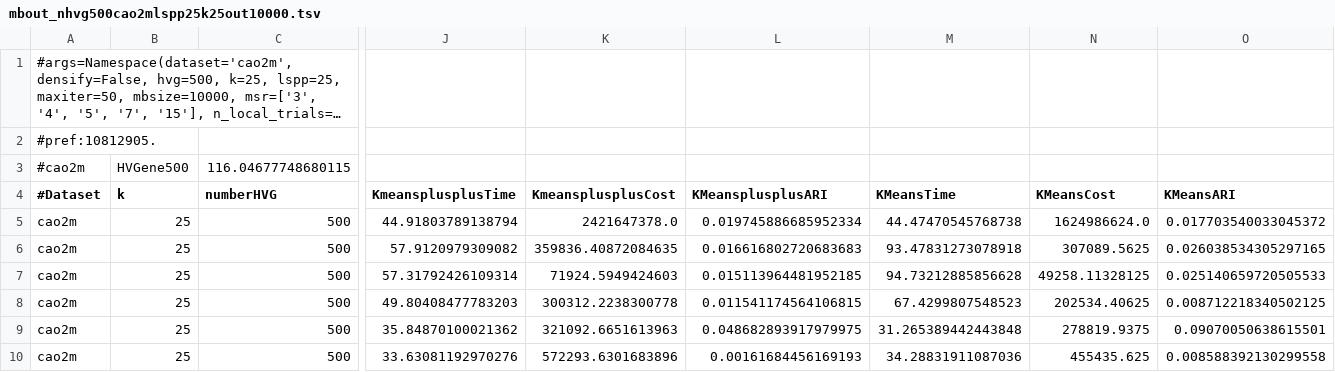
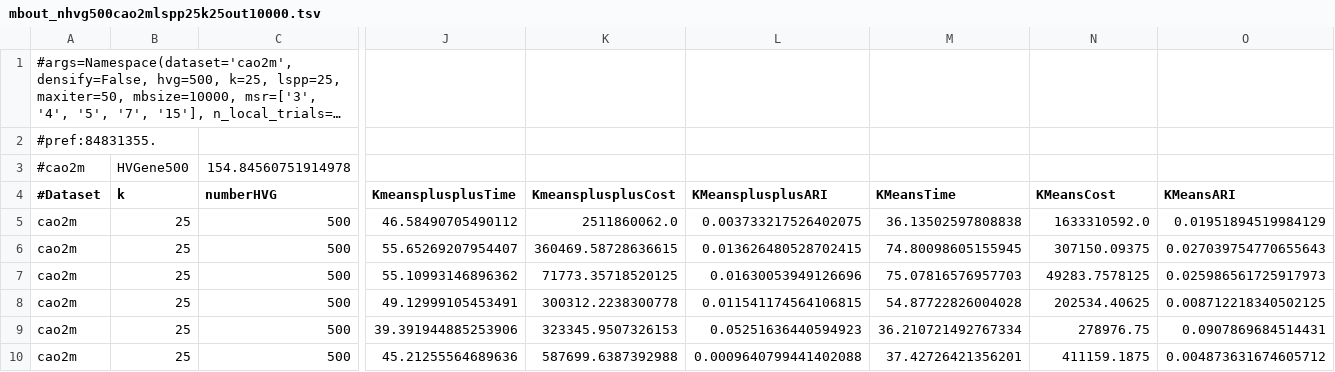
Before and after one commit to dnbaker/minicore-experiments, a TSV file: pipeline_exp/mbout_nhvg500cao2mlspp25k25out10000.tsv, drawn as a sheet; only a part is shown, gaps mark what is left out; long unchanged cells end in …; the diff names each change by its address in the sheet, - before the commit and + after, or states it on an @@ line.

```diff
--- a/pipeline_exp/mbout_nhvg500cao2mlspp25k25out10000.tsv
+++ b/pipeline_exp/mbout_nhvg500cao2mlspp25k25out10000.tsv
-A2 (#Dataset): #pref:10812905.
+A2 (#Dataset): #pref:84831355.
-C3 (numberHVG): 116.04677748680115
+C3 (numberHVG): 154.84560751914978
-J5 (KmeansplusplusTime): 44.91803789138794
+J5 (KmeansplusplusTime): 46.58490705490112
-K5 (KmeansplusplusCost): 2421647378.0
+K5 (KmeansplusplusCost): 2511860062.0
-L5 (KMeansplusplusARI): 0.019745886685952334
+L5 (KMeansplusplusARI): 0.003733217526402075
-M5 (KMeansTime): 44.47470545768738
+M5 (KMeansTime): 36.13502597808838
-N5 (KMeansCost): 1624986624.0
+N5 (KMeansCost): 1633310592.0
-O5 (KMeansARI): 0.017703540033045372
+O5 (KMeansARI): 0.01951894519984129
-J6 (KmeansplusplusTime): 57.9120979309082
+J6 (KmeansplusplusTime): 55.65269207954407
-K6 (KmeansplusplusCost): 359836.40872084635
+K6 (KmeansplusplusCost): 360469.58728636615
-L6 (KMeansplusplusARI): 0.016616802720683683
+L6 (KMeansplusplusARI): 0.013626480528702415
-M6 (KMeansTime): 93.47831273078918
+M6 (KMeansTime): 74.80098605155945
-N6 (KMeansCost): 307089.5625
+N6 (KMeansCost): 307150.09375
-O6 (KMeansARI): 0.026038534305297165
+O6 (KMeansARI): 0.027039754770655643
-J7 (KmeansplusplusTime): 57.31792426109314
+J7 (KmeansplusplusTime): 55.10993146896362
-K7 (KmeansplusplusCost): 71924.5949424603
+K7 (KmeansplusplusCost): 71773.35718520125
-L7 (KMeansplusplusARI): 0.015113964481952185
+L7 (KMeansplusplusARI): 0.01630053949126696
-M7 (KMeansTime): 94.73212885856628
+M7 (KMeansTime): 75.07816576957703
-N7 (KMeansCost): 49258.11328125
+N7 (KMeansCost): 49283.7578125
-O7 (KMeansARI): 0.025140659720505533
+O7 (KMeansARI): 0.025986561725917973
-J8 (KmeansplusplusTime): 49.80408477783203
+J8 (KmeansplusplusTime): 49.12999105453491
-M8 (KMeansTime): 67.4299807548523
+M8 (KMeansTime): 54.87722826004028
-J9 (KmeansplusplusTime): 35.84870100021362
+J9 (KmeansplusplusTime): 39.391944885253906
-K9 (KmeansplusplusCost): 321092.6651613963
+K9 (KmeansplusplusCost): 323345.9507326153
-L9 (KMeansplusplusARI): 0.048682893917979975
+L9 (KMeansplusplusARI): 0.05251636440594923
-M9 (KMeansTime): 31.265389442443848
+M9 (KMeansTime): 36.210721492767334
-N9 (KMeansCost): 278819.9375
+N9 (KMeansCost): 278976.75
-O9 (KMeansARI): 0.09070050638615501
+O9 (KMeansARI): 0.0907869684514431
-J10 (KmeansplusplusTime): 33.63081192970276
+J10 (KmeansplusplusTime): 45.21255564689636
-K10 (KmeansplusplusCost): 572293.6301683896
+K10 (KmeansplusplusCost): 587699.6387392988
-L10 (KMeansplusplusARI): 0.00161684456169193
+L10 (KMeansplusplusARI): 0.0009640799441402088
-M10 (KMeansTime): 34.28831911087036
+M10 (KMeansTime): 37.42726421356201
-N10 (KMeansCost): 455435.625
+N10 (KMeansCost): 411159.1875
-O10 (KMeansARI): 0.008588392130299558
+O10 (KMeansARI): 0.004873631674605712
```
Also changed, not shown: pipeline_exp/mbout_hvg2500cao4mlspp50k50out50000.tsv, pipeline_exp/mbout_nhvg500cao2m50000.tsv, 10 other files.
